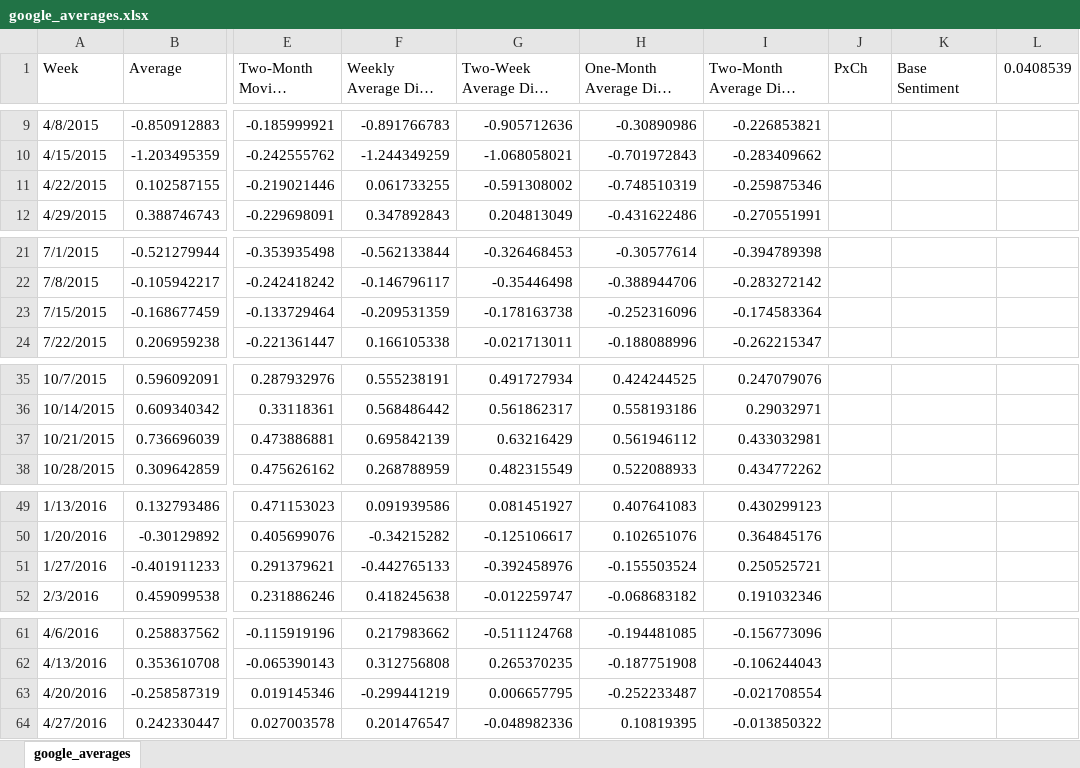
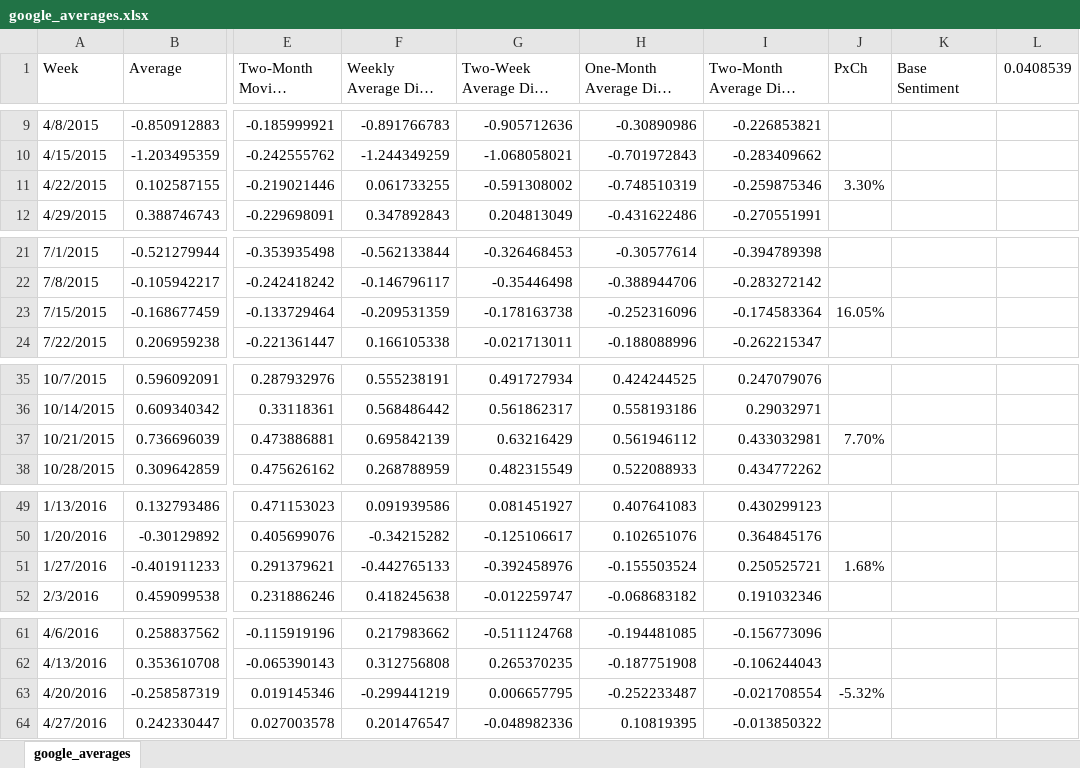
Before and after one commit to ksingarajah/fund, an Excel workbook: data/google/sentiment/google_averages.xlsx, sheet google_averages, drawn as a sheet; only a part is shown, gaps mark what is left out; long unchanged cells end in …; values as stored, in another font and other column widths than the file's, no cell formats; the diff covers the shown part only; the diff names each change by its address in the sheet, - before the commit and + after, or states it on an @@ line.

```diff
--- a/data/google/sentiment/google_averages.xlsx (sheet google_averages)
+++ b/data/google/sentiment/google_averages.xlsx (sheet google_averages)
-J11 (PxCh): (empty)
+J11 (PxCh): 3.30%
-J23 (PxCh): (empty)
+J23 (PxCh): 16.05%
-J37 (PxCh): (empty)
+J37 (PxCh): 7.70%
-J51 (PxCh): (empty)
+J51 (PxCh): 1.68%
-J63 (PxCh): (empty)
+J63 (PxCh): -5.32%
```
Also changed, not shown: 3 edited cells elsewhere in this sheet, cell formats, data/micron/sentiment/micron_averages.xlsx, data/microsoft/sentiment/microsoft_averages.xlsx, 10 other files.
